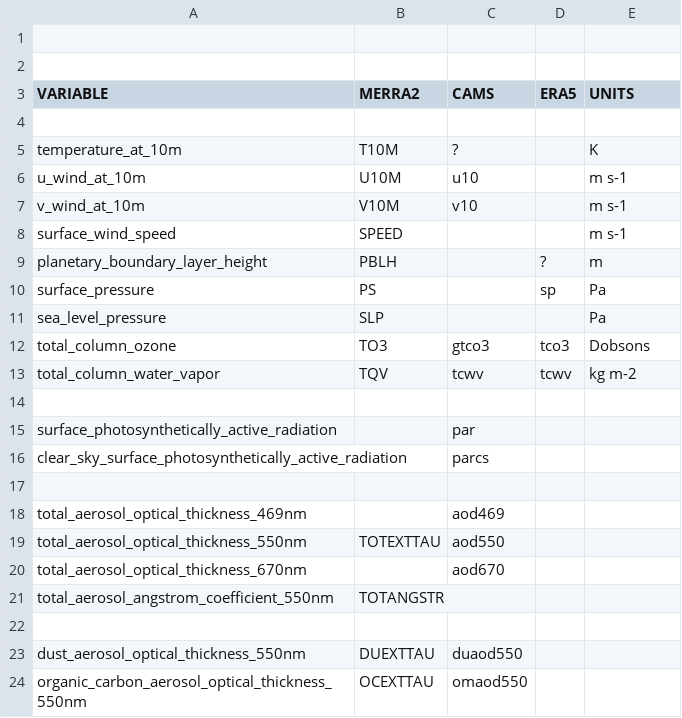
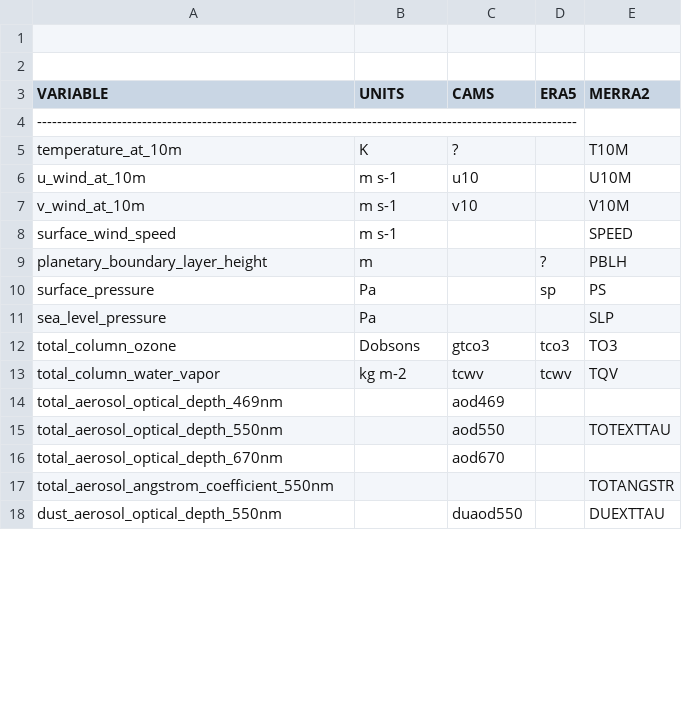
Before and after one commit to hygeos/eoread, a CSV file: eoread/ancillary/nomenclature.csv, drawn as a sheet; only a part is shown; the diff covers the shown part only.

```diff
--- a/eoread/ancillary/nomenclature.csv
+++ b/eoread/ancillary/nomenclature.csv
@@ -2,23 +2,17 @@
 
-VARIABLE,                                               MERRA2,         CAMS,       ERA5,       UNITS
-
-temperature_at_10m,                                     T10M,           ?,          ,           K
-u_wind_at_10m,                                          U10M,           u10,        ,           m s-1
-v_wind_at_10m,                                          V10M,           v10,        ,           m s-1
-surface_wind_speed,                                     SPEED,          ,           ,           m s-1
-planetary_boundary_layer_height,                        PBLH,           ,           ?,          m
-surface_pressure,                                       PS,             ,           sp,         Pa
-sea_level_pressure,                                     SLP,            ,           ,           Pa
-total_column_ozone,                                     TO3,            gtco3,      tco3,       Dobsons
-total_column_water_vapor,                               TQV,            tcwv,       tcwv,       kg m-2
-
-surface_photosynthetically_active_radiation,            ,               par,        ,
-clear_sky_surface_photosynthetically_active_radiation,  ,               parcs,      ,
-
-total_aerosol_optical_thickness_469nm,                  ,               aod469,     ,
-total_aerosol_optical_thickness_550nm,                  TOTEXTTAU,      aod550,     ,
-total_aerosol_optical_thickness_670nm,                  ,               aod670,     ,
-total_aerosol_angstrom_coefficient_550nm,               TOTANGSTR,      ,           ,
-
-dust_aerosol_optical_thickness_550nm,                   DUEXTTAU,       duaod550,   ,
-organic_carbon_aerosol_optical_thickness_550nm,         OCEXTTAU,       omaod550,   ,
+VARIABLE,                                       UNITS,          CAMS,           ERA5,           MERRA2,
+------------------------------------------------------------------------------------------------------------
+temperature_at_10m,                             K,              ?,              ,               T10M,
+u_wind_at_10m,                                  m s-1,          u10,            ,               U10M,
+v_wind_at_10m,                                  m s-1,          v10,            ,               V10M,
+surface_wind_speed,                             m s-1,          ,               ,               SPEED,
+planetary_boundary_layer_height,                m,              ,               ?,              PBLH,
+surface_pressure,                               Pa,             ,               sp,             PS,
+sea_level_pressure,                             Pa,             ,               ,               SLP,
+total_column_ozone,                             Dobsons,        gtco3,          tco3,           TO3,
+total_column_water_vapor,                       kg m-2,         tcwv,           tcwv,           TQV,
+total_aerosol_optical_depth_469nm,              ,               aod469,         ,               ,
+total_aerosol_optical_depth_550nm,              ,               aod550,         ,               TOTEXTTAU,
+total_aerosol_optical_depth_670nm,              ,               aod670,         ,               ,
+total_aerosol_angstrom_coefficient_550nm,       ,               ,               ,               TOTANGSTR,
+dust_aerosol_optical_depth_550nm,               ,               duaod550,       ,               DUEXTTAU,
```
Also changed, not shown: 7 added rows, 7 removed rows and 21 edited cells elsewhere in this file, 20 other files.
